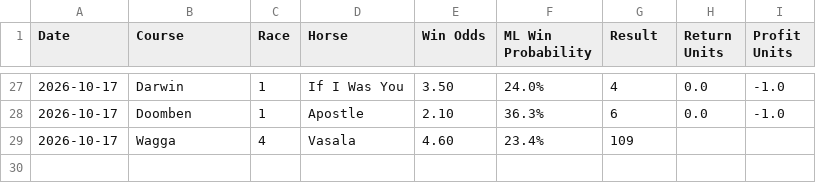
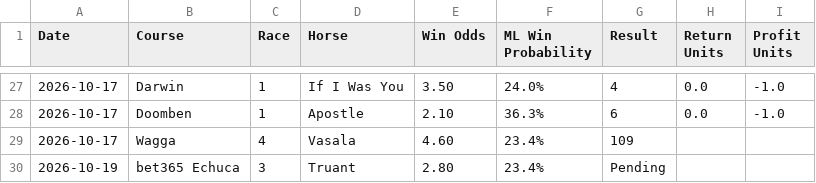
Before and after one commit to puntingiq/puntingiq-site, a CSV file: reports/latest/founders_premium_live_results.csv, drawn as a sheet; only a part is shown, gaps mark what is left out.

```diff
--- a/reports/latest/founders_premium_live_results.csv
+++ b/reports/latest/founders_premium_live_results.csv
@@ -29 +29,2 @@ Date,Course,Race,Horse,Win Odds,ML Win Probability,Result,Return Units,Profit Un
 2026-10-17,Wagga,4,Vasala,4.60,23.4%,109,,
+2026-10-19,bet365 Echuca,3,Truant,2.80,23.4%,Pending,,
```
Also changed, not shown: 15 other files.
